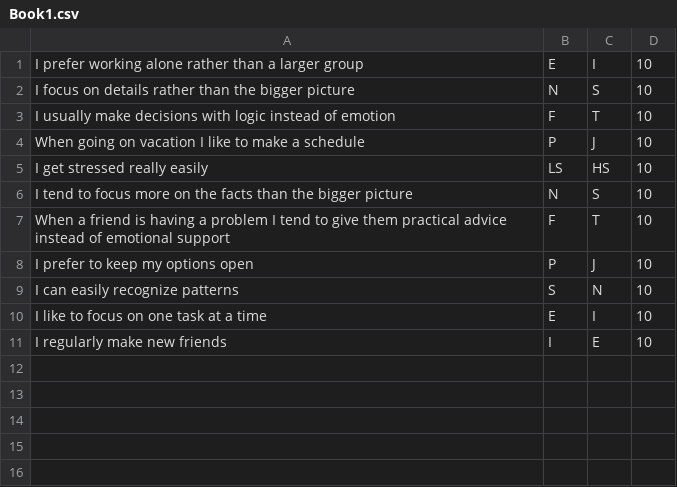
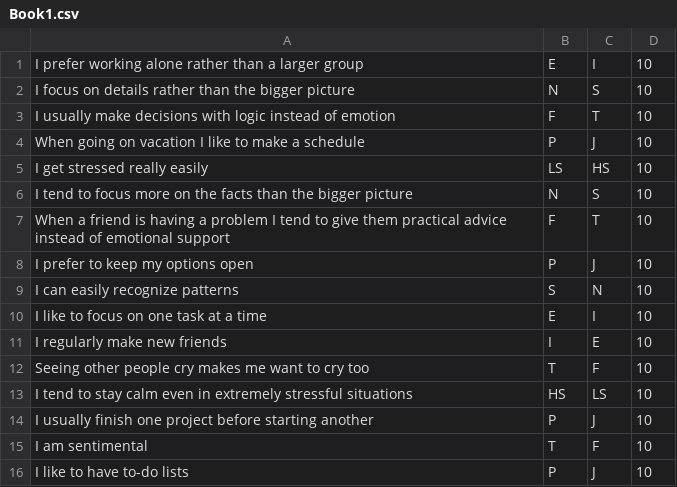
Before and after one commit to Matthew-Micale/MBTI-Java, a CSV file: Book1.csv, drawn as a sheet.

Commit message:
Update Book1.csv

```diff
--- a/Book1.csv
+++ b/Book1.csv
@@ -11 +11,6 @@ I like to focus on one task at a time,E,I,10
 I regularly make new friends,I,E,10
+Seeing other people cry makes me want to cry too,T,F,10
+I tend to stay calm even in extremely stressful situations,HS,LS,10
+I usually finish one project before starting another,P,J,10
+I am sentimental,T,F,10
+I like to have to-do lists,P,J,10
```
